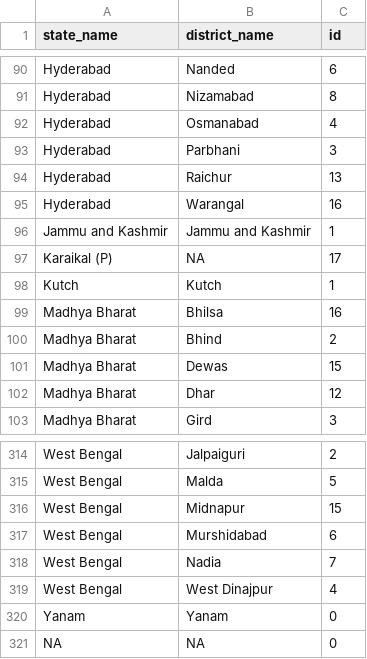
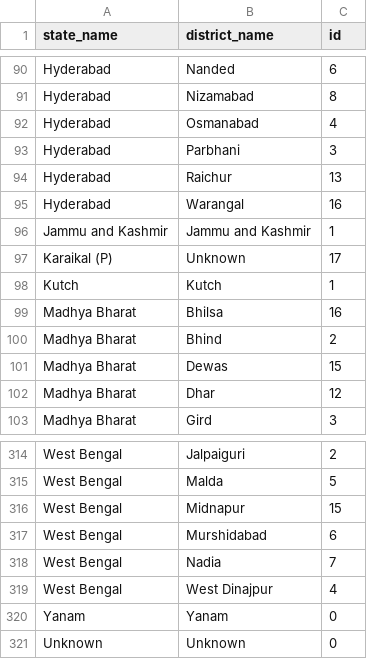
Before and after one commit to SharonDarla/bharatviz, a CSV file: public/India_1951-state-district-list.csv, drawn as a sheet; only a part is shown, gaps mark what is left out.

```diff
--- a/public/India_1951-state-district-list.csv
+++ b/public/India_1951-state-district-list.csv
@@ -102,3 +102,3 @@
 "Jammu and Kashmir","Jammu and Kashmir",1
-"Karaikal (P)",NA,17
+"Karaikal (P)","Unknown",17
 "Kutch","Kutch",1
@@ -326,2 +326,2 @@
 "Yanam","Yanam",0
-NA,NA,0
+"Unknown","Unknown",0
```
Also changed, not shown: public/India_1961-state-district-list.csv, public/India_2001-state-district-list.csv, 18 other files.
